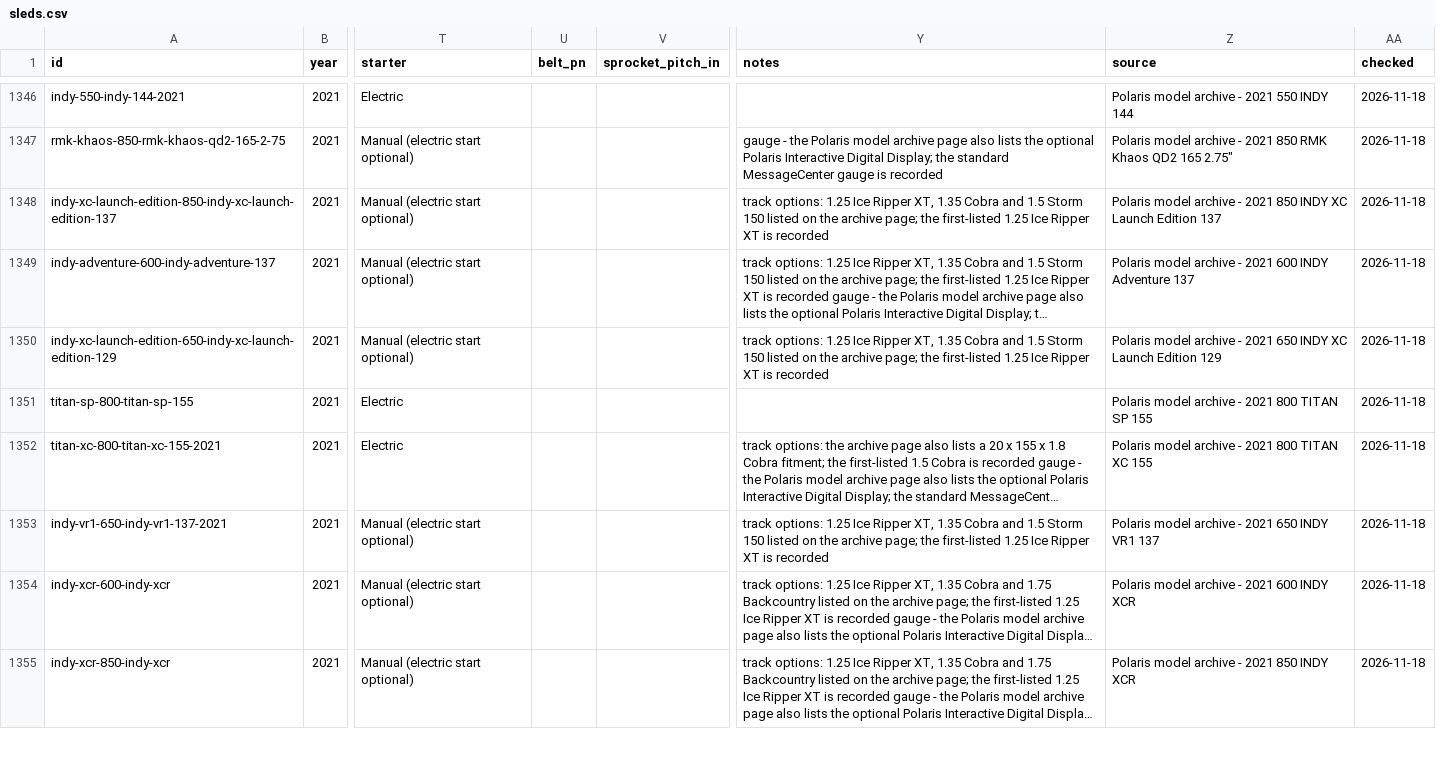
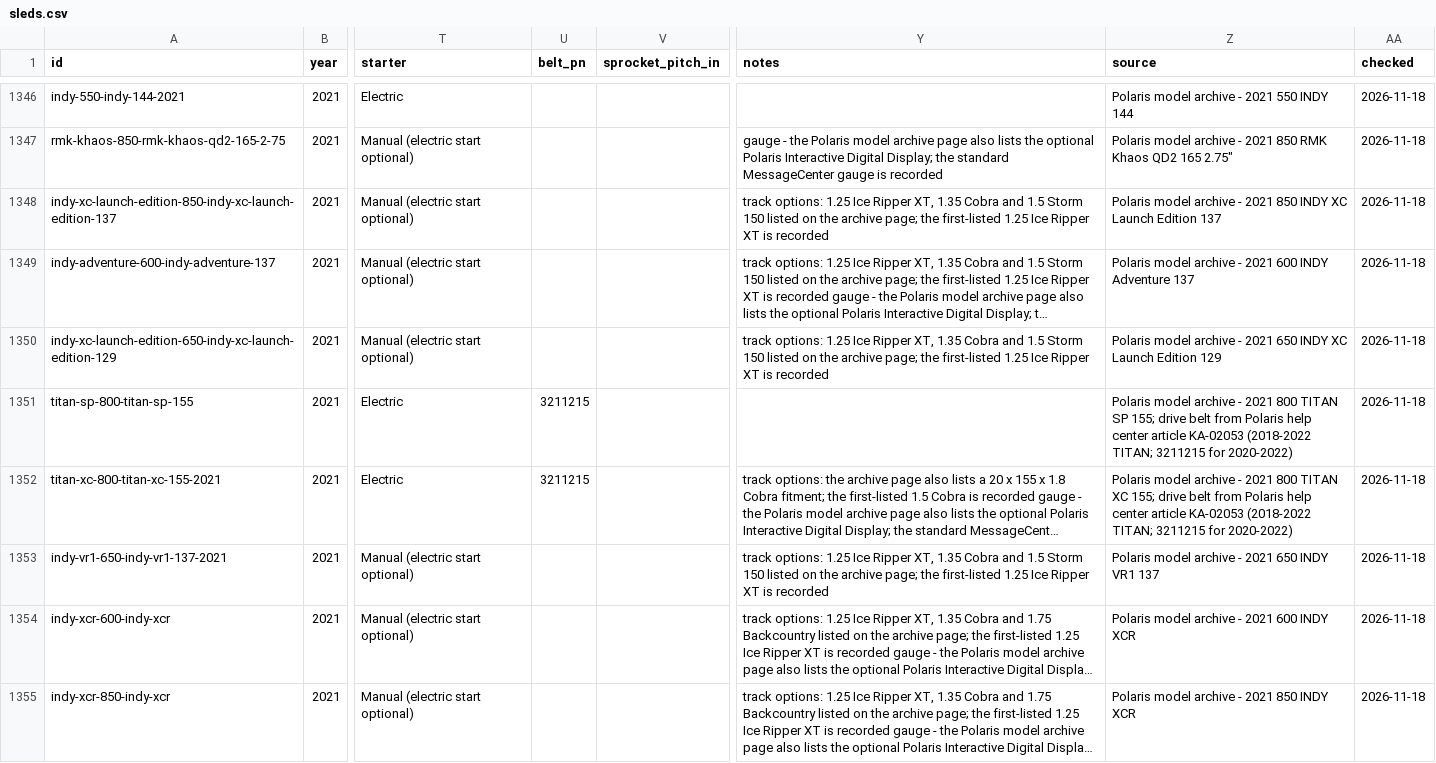
Before and after one commit to JonesT1986/SledSpecs, a CSV file: data/sleds.csv, drawn as a sheet; only a part is shown, gaps mark what is left out; long unchanged cells end in …; the diff covers the shown part only; the diff names each change by its address in the sheet, - before the commit and + after, or states it on an @@ line.

```diff
--- a/data/sleds.csv
+++ b/data/sleds.csv
-U1351:U1352 (belt_pn): (empty)
+U1351:U1352 (belt_pn): 3211215
-Z1351 (source): …TITAN SP 155
+Z1351 (source): …TITAN SP 155; drive belt from Polaris help center article KA-02053 (2018-2022 TITAN; 3211215 for 2020-2022)
-Z1352 (source): …TITAN XC 155
+Z1352 (source): …TITAN XC 155; drive belt from Polaris help center article KA-02053 (2018-2022 TITAN; 3211215 for 2020-2022)
```
Also changed, not shown: 50 edited cells elsewhere in this file, data/corrections.csv.
